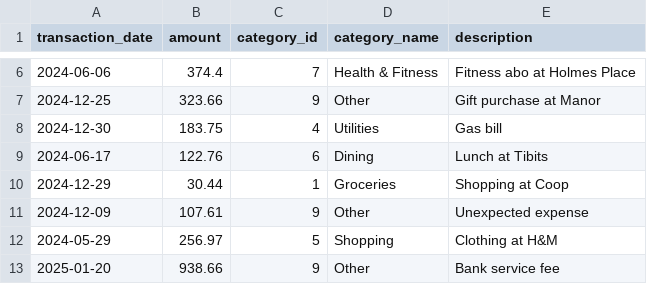
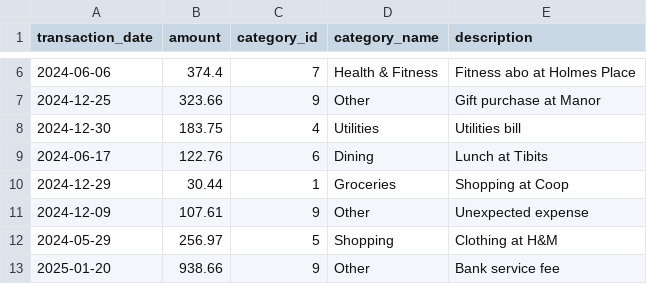
Before and after one commit to AkashShelke-Techolution/bank-transaction-analyzer, a CSV file: data/transactions.csv, drawn as a sheet; only a part is shown, gaps mark what is left out.

Commit message:
Update transactions.csv

```diff
--- a/data/transactions.csv
+++ b/data/transactions.csv
@@ -7,3 +7,3 @@ transaction_date,amount,category_id,category_name,description
 2024-12-25,323.66,9,Other,Gift purchase at Manor
-2024-12-30,183.75,4,Utilities,Gas bill
+2024-12-30,183.75,4,Utilities,Utilities bill
 2024-06-17,122.76,6,Dining,Lunch at Tibits
```
